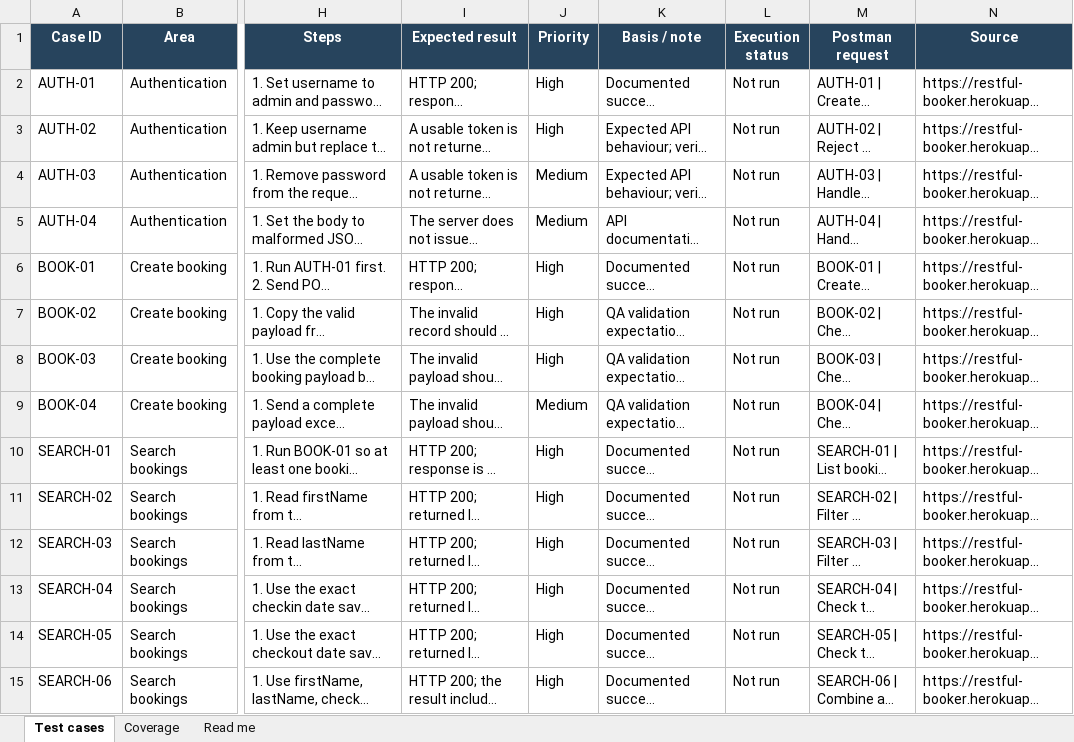
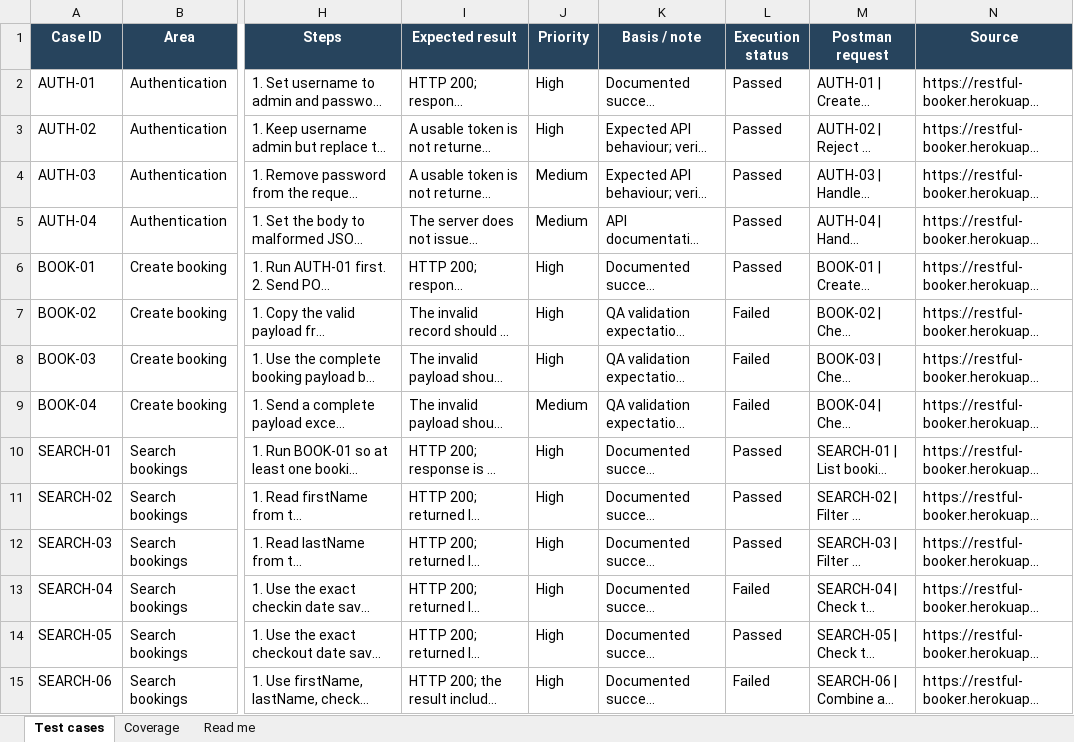
Before and after one commit to belolipetskyromandzana-lab/restful-booker-api-qa, an Excel workbook: test-cases.xlsx, sheet Test cases, drawn as a sheet; only a part is shown, gaps mark what is left out; long unchanged cells end in …; values as stored, in another font and other column widths than the file's, no borders; table styles not drawn; the diff covers the shown part only; the diff names each change by its address in the sheet, - before the commit and + after, or states it on an @@ line.

Commit message:
docs: record Newman execution results

```diff
--- a/test-cases.xlsx (sheet Test cases)
+++ b/test-cases.xlsx (sheet Test cases)
-L2:L6 (Execution status): Not run
+L2:L6 (Execution status): Passed
-L7:L9 (Execution status): Not run
+L7:L9 (Execution status): Failed
-L10:L12 (Execution status): Not run
+L10:L12 (Execution status): Passed
-L13 (Execution status): Not run
+L13 (Execution status): Failed
-L14 (Execution status): Not run
+L14 (Execution status): Passed
-L15 (Execution status): Not run
+L15 (Execution status): Failed
```
Also changed, not shown: 22 edited cells elsewhere in this sheet, sheet Coverage, 2 other files.
